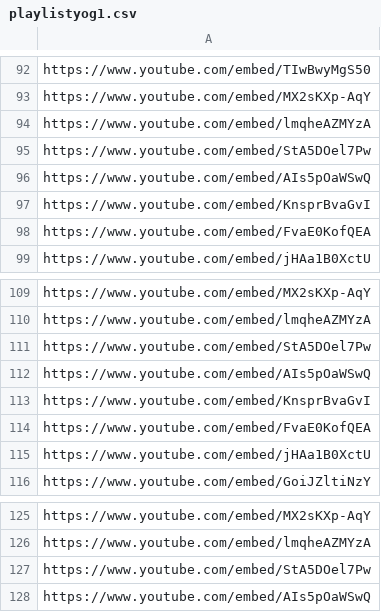
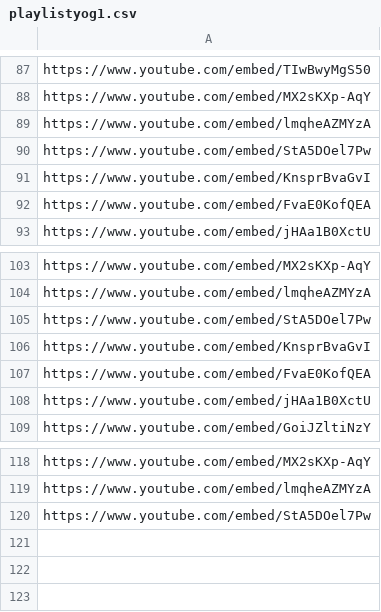
Before and after one commit to ogreadmore/ogreadmore.github.io, a CSV file: sandbox/playlistyog1.csv, drawn as a sheet; only a part is shown, gaps mark what is left out; the diff covers the shown part only; the diff names each change by its address in the sheet, - before the commit and + after, or states it on an @@ line.

```diff
--- a/sandbox/playlistyog1.csv
+++ b/sandbox/playlistyog1.csv
-row 96: https://www.youtube.com/embed/AIs5pOaWSwQ
-row 112: https://www.youtube.com/embed/AIs5pOaWSwQ
-row 128: https://www.youtube.com/embed/AIs5pOaWSwQ
```
Also changed, not shown: 5 removed rows elsewhere in this file.
